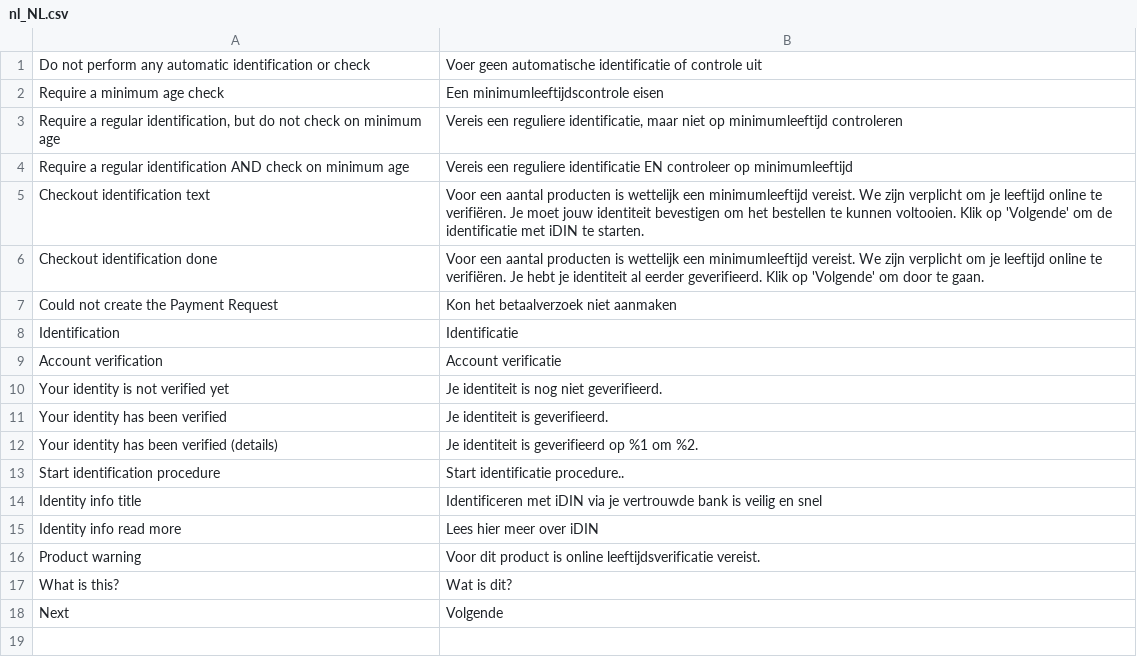
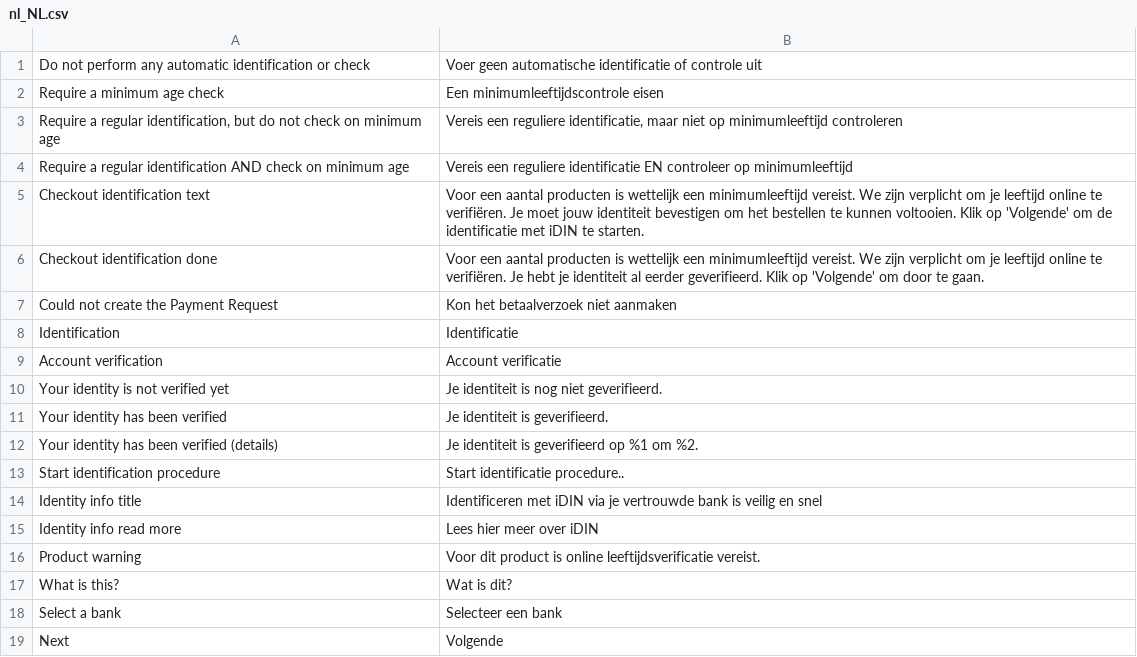
Before and after one commit to bluem-development/bluem-magento, a CSV file: i18n/nl_NL.csv, drawn as a sheet; the diff names each change by its address in the sheet, - before the commit and + after, or states it on an @@ line.

```diff
--- a/i18n/nl_NL.csv
+++ b/i18n/nl_NL.csv
+row 18: Select a bank | Selecteer een bank
```
Also changed, not shown: i18n/en_US.csv, 6 other files.
